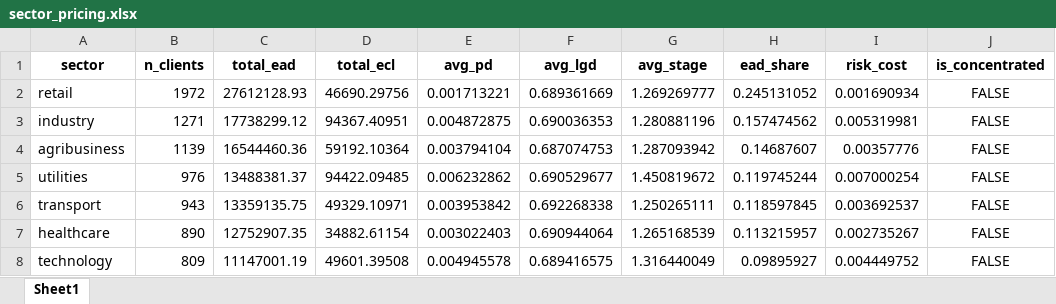
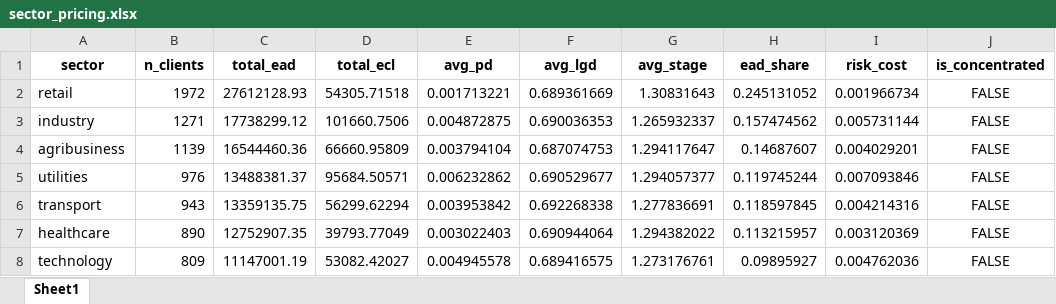
Before and after one commit to otavioafpedro/credit_risk_engine_4966, an Excel workbook: data/outputs/sector_pricing.xlsx, sheet Sheet1, drawn as a sheet; only a part is shown; values as stored, in another font and other column widths than the file's, no borders; the diff names each change by its address in the sheet, - before the commit and + after, or states it on an @@ line.

```diff
--- a/data/outputs/sector_pricing.xlsx (sheet Sheet1)
+++ b/data/outputs/sector_pricing.xlsx (sheet Sheet1)
-D2 (total_ecl): 46690.29756
+D2 (total_ecl): 54305.71518
-G2 (avg_stage): 1.269269777
+G2 (avg_stage): 1.30831643
-I2 (risk_cost): 0.001690934
+I2 (risk_cost): 0.001966734
-D3 (total_ecl): 94367.40951
+D3 (total_ecl): 101660.7506
-G3 (avg_stage): 1.280881196
+G3 (avg_stage): 1.265932337
-I3 (risk_cost): 0.005319981
+I3 (risk_cost): 0.005731144
-D4 (total_ecl): 59192.10364
+D4 (total_ecl): 66660.95809
-G4 (avg_stage): 1.287093942
+G4 (avg_stage): 1.294117647
-I4 (risk_cost): 0.00357776
+I4 (risk_cost): 0.004029201
-D5 (total_ecl): 94422.09485
+D5 (total_ecl): 95684.50571
-G5 (avg_stage): 1.450819672
+G5 (avg_stage): 1.294057377
-I5 (risk_cost): 0.007000254
+I5 (risk_cost): 0.007093846
-D6 (total_ecl): 49329.10971
+D6 (total_ecl): 56299.62294
-G6 (avg_stage): 1.250265111
+G6 (avg_stage): 1.277836691
-I6 (risk_cost): 0.003692537
+I6 (risk_cost): 0.004214316
-D7 (total_ecl): 34882.61154
+D7 (total_ecl): 39793.77049
-G7 (avg_stage): 1.265168539
+G7 (avg_stage): 1.294382022
-I7 (risk_cost): 0.002735267
+I7 (risk_cost): 0.003120369
-D8 (total_ecl): 49601.39508
+D8 (total_ecl): 53082.42027
-G8 (avg_stage): 1.316440049
+G8 (avg_stage): 1.273176761
-I8 (risk_cost): 0.004449752
+I8 (risk_cost): 0.004762036
```
Also changed, not shown: data/outputs/natural_hedges.xlsx, data/outputs/pd_calibration_table.xlsx, 19 other files.
